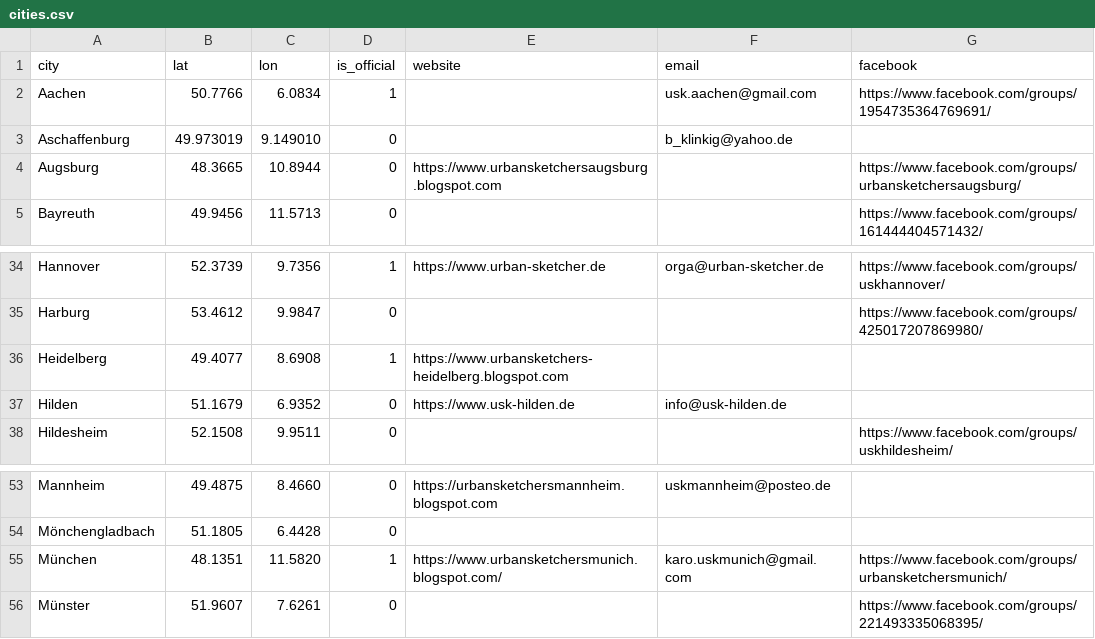
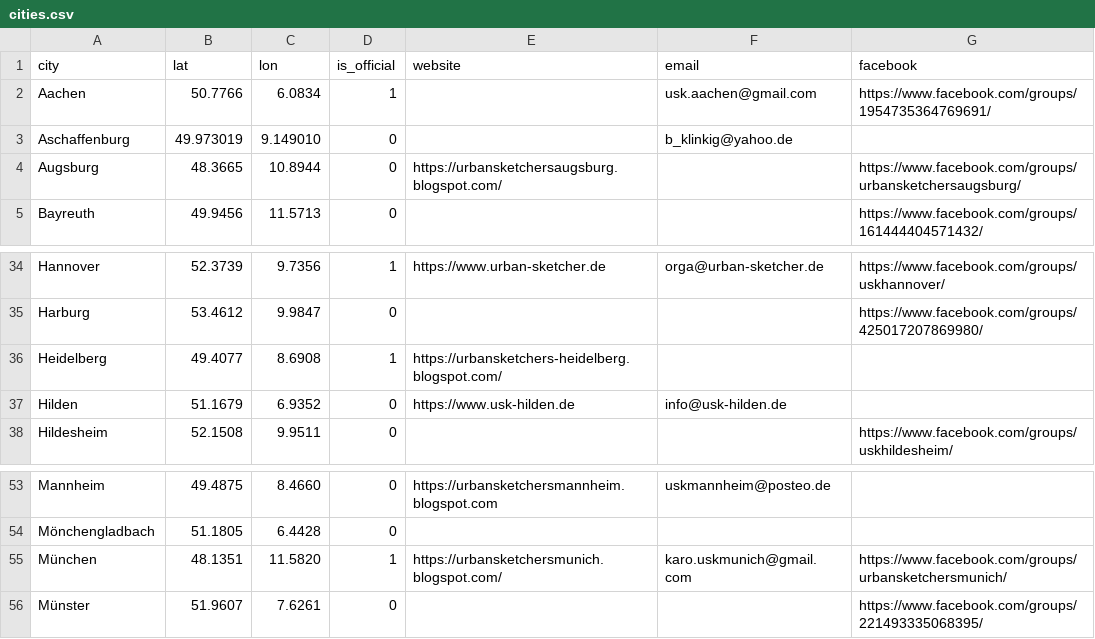
Before and after one commit to UrbanSketchers-de/urbansketchers.de, a CSV file: data/cities.csv, drawn as a sheet; only a part is shown, gaps mark what is left out; the diff names each change by its address in the sheet, - before the commit and + after, or states it on an @@ line.

```diff
--- a/data/cities.csv
+++ b/data/cities.csv
-E4 (website): https://www.urbansketchersaugsburg.blogspot.com
+E4 (website): https://urbansketchersaugsburg.blogspot.com/
-E36 (website): https://www.urbansketchers-heidelberg.blogspot.com
+E36 (website): https://urbansketchers-heidelberg.blogspot.com/
-E55 (website): https://www.urbansketchersmunich.blogspot.com/
+E55 (website): https://urbansketchersmunich.blogspot.com/
```
